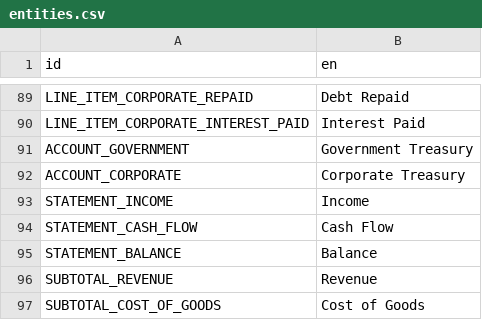
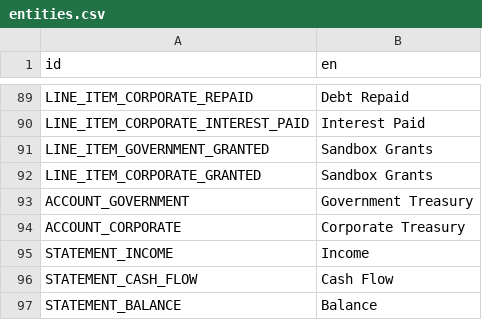
Before and after one commit to t2civ/astropolis_public, a CSV file: text/entities.csv, drawn as a sheet; only a part is shown, gaps mark what is left out; the shorter side is filled out with more unchanged rows; the diff names each change by its address in the sheet, - before the commit and + after, or states it on an @@ line.

```diff
--- a/text/entities.csv
+++ b/text/entities.csv
+row 91: LINE_ITEM_GOVERNMENT_GRANTED | Sandbox Grants
+row 92: LINE_ITEM_CORPORATE_GRANTED | Sandbox Grants
```
Also changed, not shown: tables/line_items.tsv, text/gui.csv, 11 other files.
